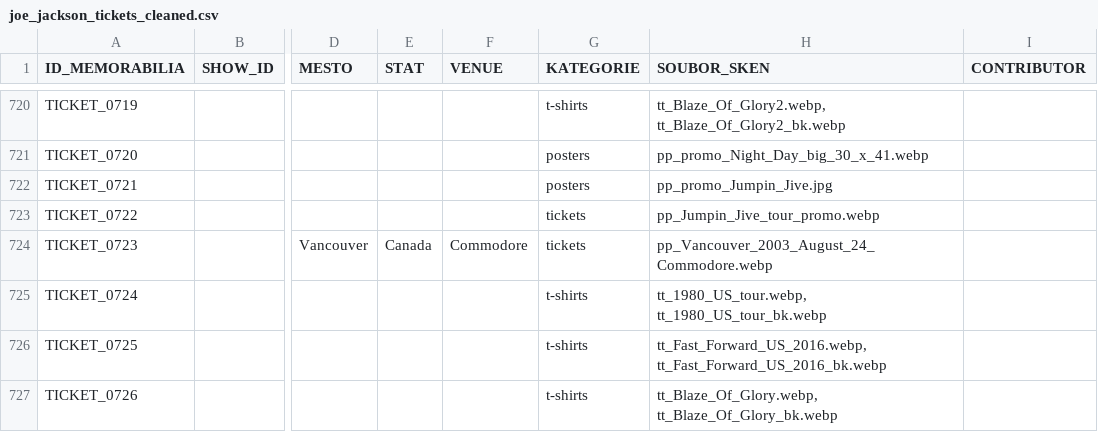
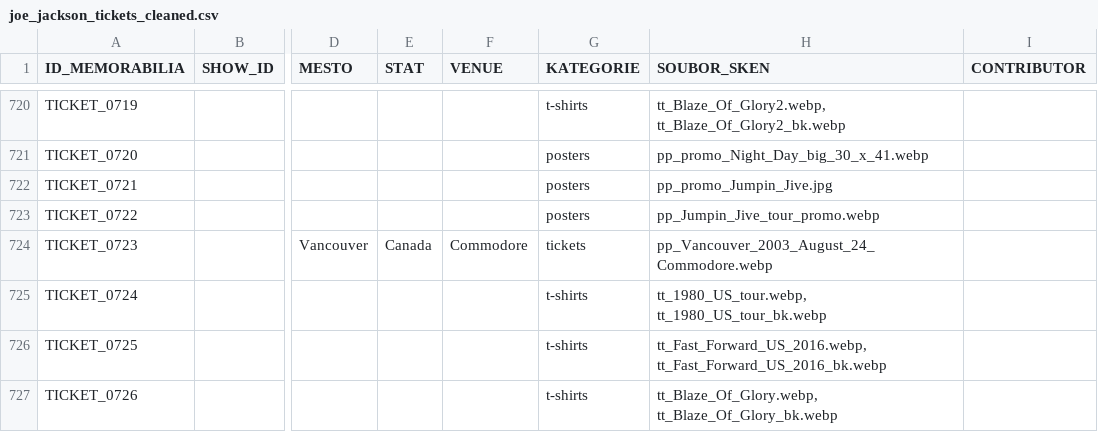
Before and after one commit to 19forever/joe-jackson-tickets-v2, a CSV file: joe_jackson_tickets_cleaned.csv, drawn as a sheet; only a part is shown, gaps mark what is left out; the diff names each change by its address in the sheet, - before the commit and + after, or states it on an @@ line.

Commit message:
Update ticket metadata via Admin Editor

```diff
--- a/joe_jackson_tickets_cleaned.csv
+++ b/joe_jackson_tickets_cleaned.csv
-G723 (KATEGORIE): tickets
+G723 (KATEGORIE): posters
```
